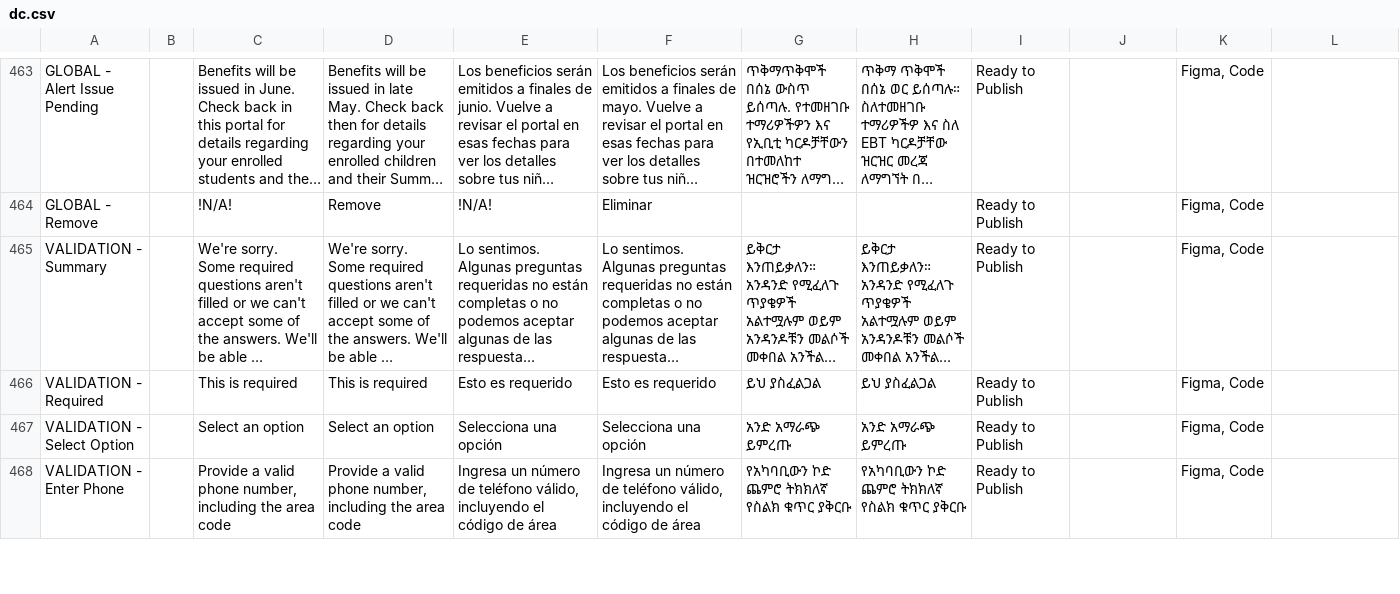
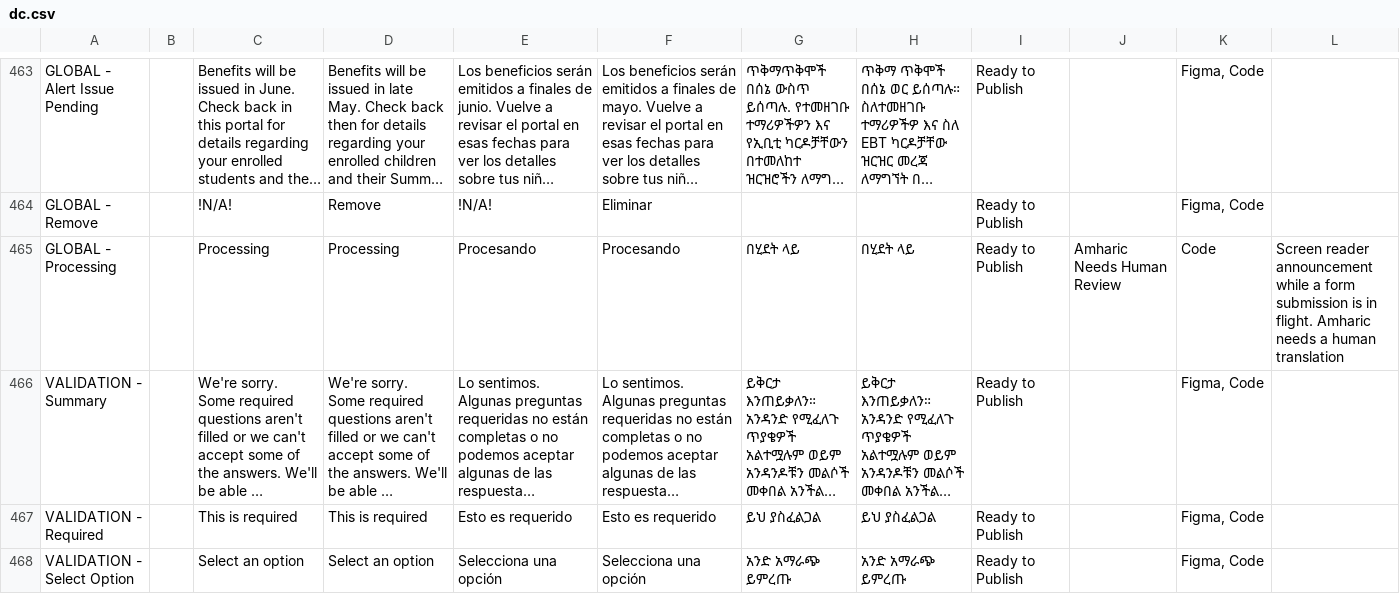
Before and after one commit to codeforamerica/sebt-self-service-portal, a CSV file: packages/design-system/content/states/dc.csv, drawn as a sheet; only a part is shown, gaps mark what is left out; the shorter side is filled out with more unchanged rows; long unchanged cells end in …; the diff names each change by its address in the sheet, - before the commit and + after, or states it on an @@ line.

Commit message:
DC-594 - processing state groundwork: uswds disabled button styling, spinner component, processing copy

```diff
--- a/packages/design-system/content/states/dc.csv
+++ b/packages/design-system/content/states/dc.csv
+row 465: GLOBAL - Processing |  | Processing | Processing | Procesando | Procesando | በሂደት ላይ | በሂደት ላይ | Ready to Publish | Amharic Needs Human Review | Code | Screen reader announcement while a form submission is in flight. Amharic needs a human translation
```
Also changed, not shown: packages/design-system/content/states/co.csv, 6 other files.
